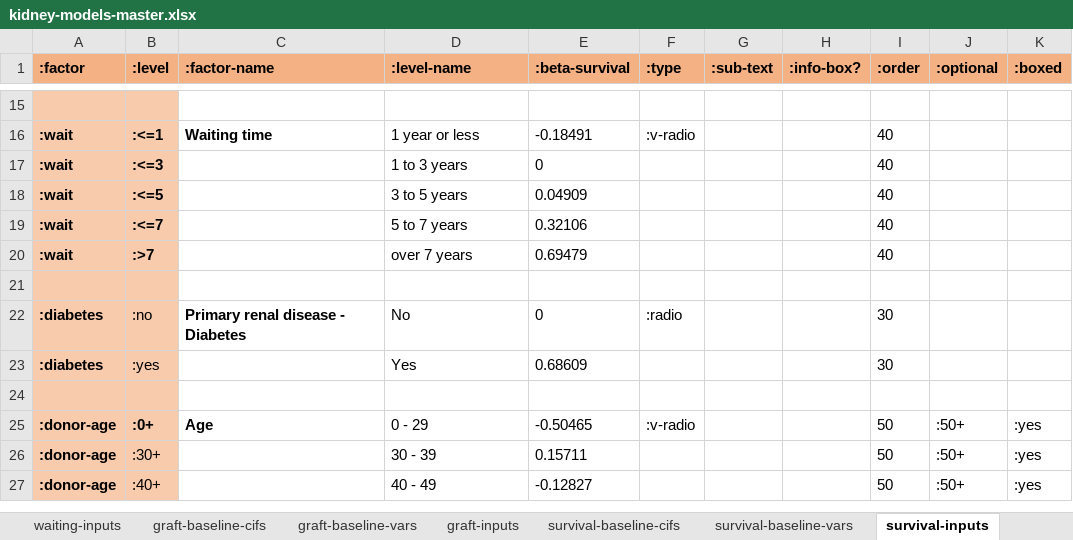
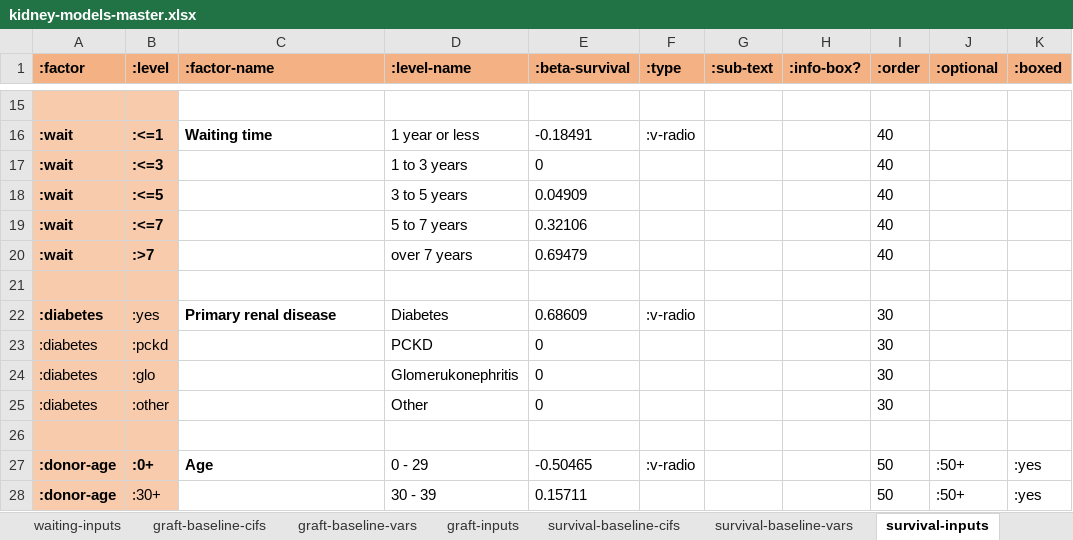
Before and after one commit to WintonCentre/kcp, an Excel workbook: resources/kidney-models-master.xlsx, sheet survival-inputs, drawn as a sheet; only a part is shown, gaps mark what is left out; the shorter side is filled out with more unchanged rows; values as stored, in another font and other column widths than the file's, no borders; addresses are those after the commit; the diff names each change by its address in the sheet, - before the commit and + after, or states it on an @@ line.

Commit message:
Exanded diabetes No levels everywhere

```diff
--- a/resources/kidney-models-master.xlsx (sheet survival-inputs)
+++ b/resources/kidney-models-master.xlsx (sheet survival-inputs)
+row 22: :diabetes | :yes | Primary renal disease | Diabetes | 0.68609 | :v-radio |  |  | 30
+row 23: :diabetes | :pckd |  | PCKD | 0 |  |  |  | 30
-A24:A25 bold: on
+A24:A25 bold: off
-B24 (:level): :no
+B24 (:level): :glo
-C24 (:factor-name): Primary renal disease - Diabetes
+C24 (:factor-name): (empty)
-D24 (:level-name): No
+D24 (:level-name): Glomerukonephritis
-F24 (:type): :radio
+F24 (:type): (empty)
-B25 (:level): :yes
+B25 (:level): :other
-D25 (:level-name): Yes
+D25 (:level-name): Other
-E25 (:beta-survival): 0.68609
+E25 (:beta-survival): 0
```
Also changed, not shown: sheet graft-inputs, sheet ldsurvival-inputs.
